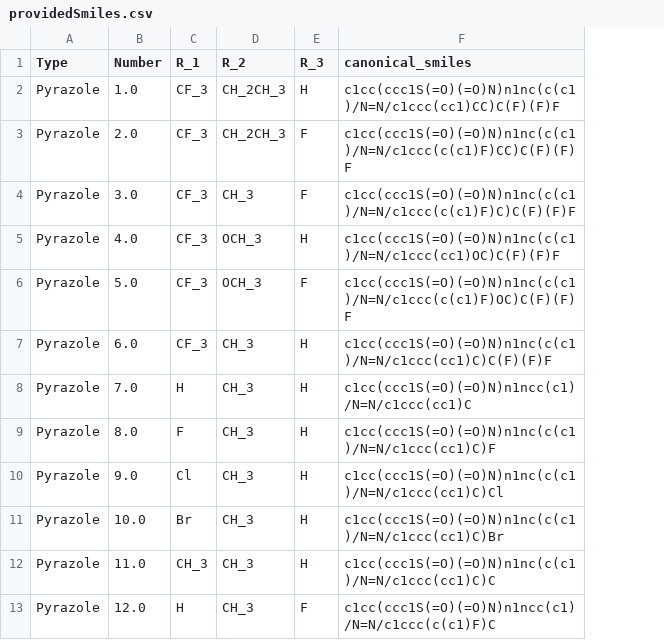
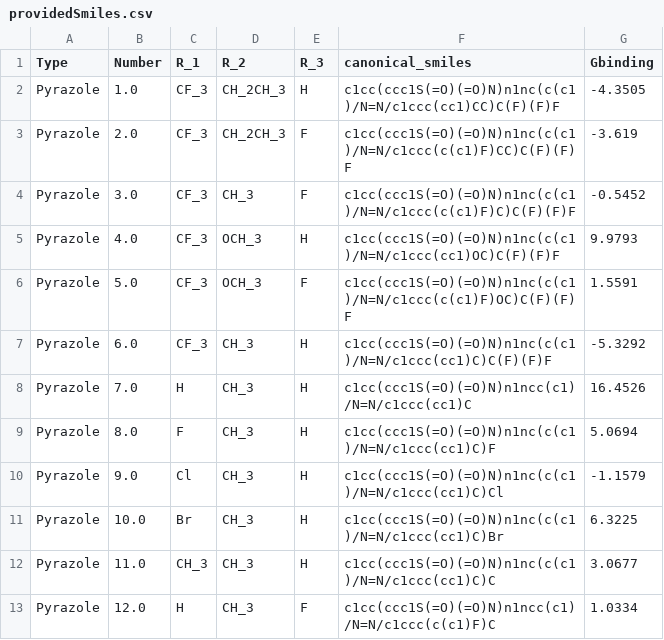
Before and after one commit to SirSergi0/Repository---AI-application-for-azophotoswitches-optimization-with-pharmacological-interest, a CSV file: SmilesFiles/providedSmiles.csv, drawn as a sheet; only a part is shown; the diff names each change by its address in the sheet, - before the commit and + after, or states it on an @@ line.

```diff
--- a/SmilesFiles/providedSmiles.csv
+++ b/SmilesFiles/providedSmiles.csv
+column G (Gbinding), rows 2-13: -4.3505 | -3.619 | -0.5452 | 9.9793 | 1.5591 | -5.3292 | 16.4526 | 5.0694 | -1.1579 | 6.3225 | 3.0677 | 1.0334
```
Also changed, not shown: Predictions/Predictions_providedSmiles_CHEMBL230_IC50_min_-1_max_50000_trees_250.csv, Predictions/Predictions_providedSmiles_CHEMBL230_IC50_min_-1_max_500_trees_250.csv, 25 other files.
